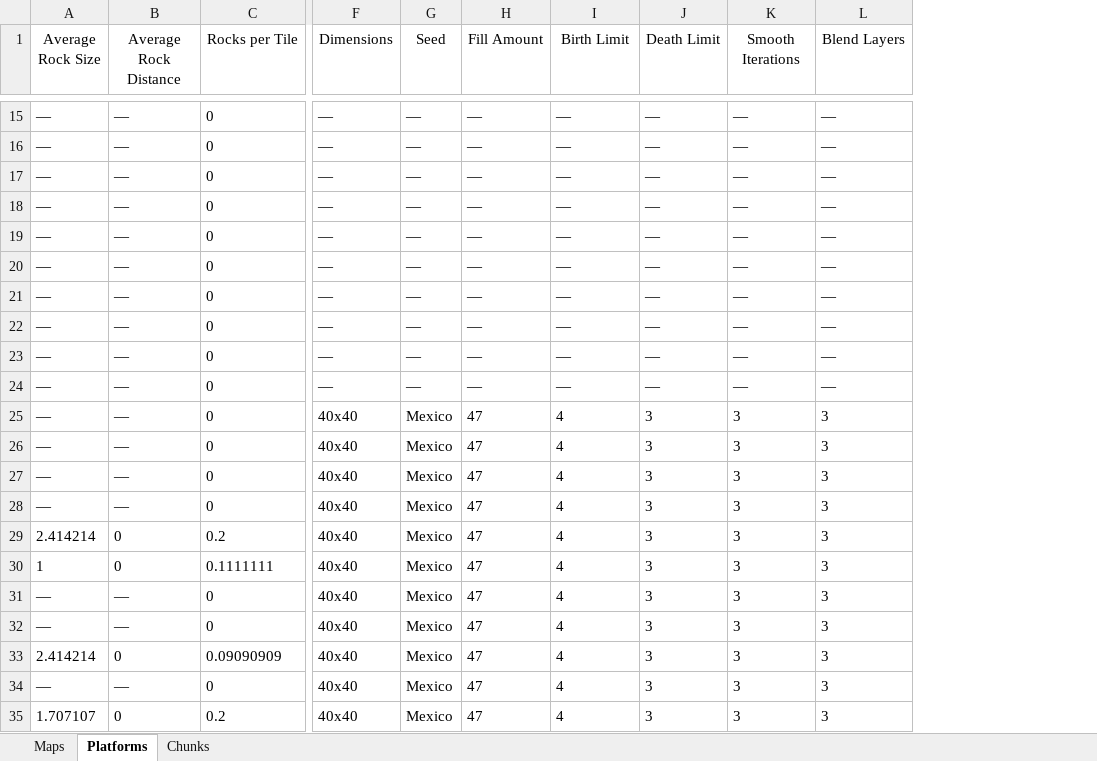
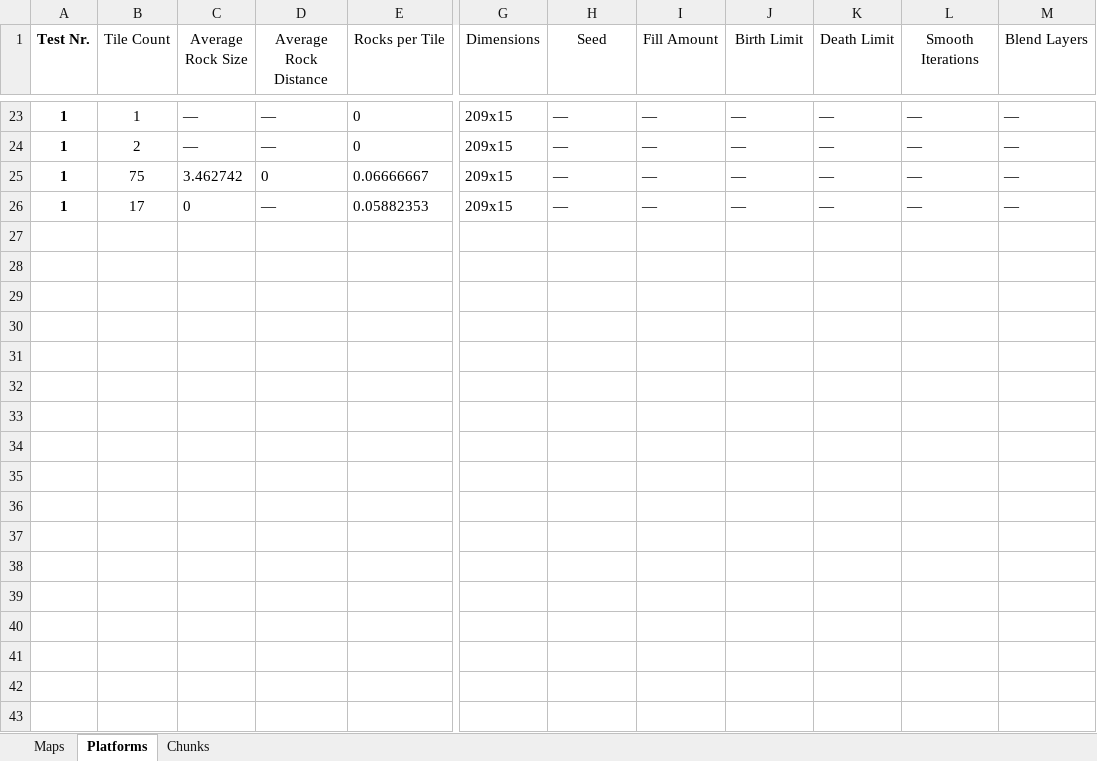
Before and after one commit to janplaehn/pcg-lab, an Excel workbook: results.xlsx, sheet Platforms, drawn as a sheet; only a part is shown, gaps mark what is left out; values as stored, in another font and other column widths than the file's, no borders; removed rows and columns are numbered as before the commit, all else as after; rows hold the shown columns only; the diff covers the shown part only; the diff names each change by its address in the sheet, - before the commit and + after, or states it on an @@ line.

```diff
--- a/results.xlsx (sheet Platforms)
+++ b/results.xlsx (sheet Platforms)
+column A (Test Nr.), rows 23-26: all 1
+column B (Tile Count), rows 23-26: 1 | 2 | 75 | 17
-column F (Dimensions), rows 15-18: all —
-column G (Seed), rows 15-18: all —
+column G (Dimensions), rows 23-26: all 209x15
+column M (Blend Layers), rows 23-26: all —
-H1: Fill Amount
+H1: Seed
-I1: Birth Limit
+I1: Fill Amount
-J1: Death Limit
+J1: Birth Limit
-K1: Smooth Iterations
+K1: Death Limit
-L1: Blend Layers
+L1: Smooth Iterations
-C25 (Average Rock Size): —
+C25 (Average Rock Size): 3.462742
-D25 (Average Rock Distance): —
+D25 (Average Rock Distance): 0
-E25 (Rocks per Tile): 0
+E25 (Rocks per Tile): 0.06666667
-C26 (Average Rock Size): —
+C26 (Average Rock Size): 0
-E26 (Rocks per Tile): 0
+E26 (Rocks per Tile): 0.05882353
@@ row 19 moved to row 9: 1 @@
@@ row 20 moved to row 10: 1 @@
@@ row 21 moved to row 11: 1 @@
@@ row 22 moved to row 12: 1 @@
@@ row 23 moved to row 13: 1 @@
@@ row 24 moved to row 14: 1 @@
-row 25: — | — | 0 | 40x40 | Mexico | 47 | 4 | 3 | 3 | 3
-row 26: — | — | 0 | 40x40 | Mexico | 47 | 4 | 3 | 3 | 3
-row 27: — | — | 0 | 40x40 | Mexico | 47 | 4 | 3 | 3 | 3
-row 28: — | — | 0 | 40x40 | Mexico | 47 | 4 | 3 | 3 | 3
-row 29: 2.414214 | 0 | 0.2 | 40x40 | Mexico | 47 | 4 | 3 | 3 | 3
-row 30: 1 | 0 | 0.1111111 | 40x40 | Mexico | 47 | 4 | 3 | 3 | 3
-row 31: — | — | 0 | 40x40 | Mexico | 47 | 4 | 3 | 3 | 3
-row 32: — | — | 0 | 40x40 | Mexico | 47 | 4 | 3 | 3 | 3
-row 33: 2.414214 | 0 | 0.09090909 | 40x40 | Mexico | 47 | 4 | 3 | 3 | 3
-row 34: — | — | 0 | 40x40 | Mexico | 47 | 4 | 3 | 3 | 3
-row 35: 1.707107 | 0 | 0.2 | 40x40 | Mexico | 47 | 4 | 3 | 3 | 3
```
Also changed, not shown: 2 added rows, 61 removed rows, 1 removed column and 2 edited cells elsewhere in this sheet, sheet Chunks, sheet Maps, 9 other files.
